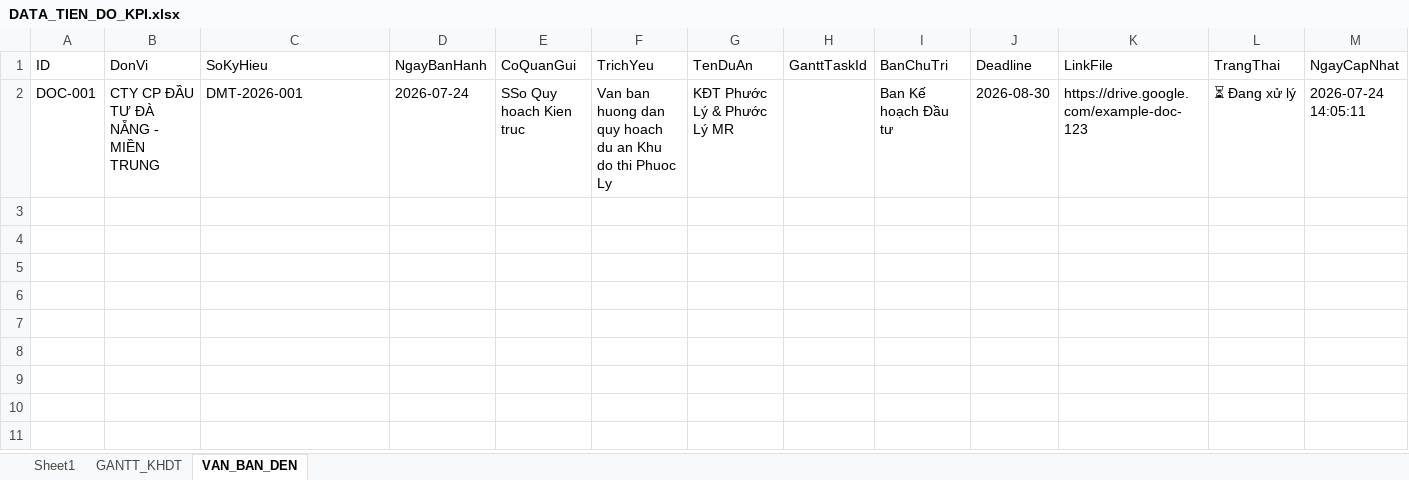
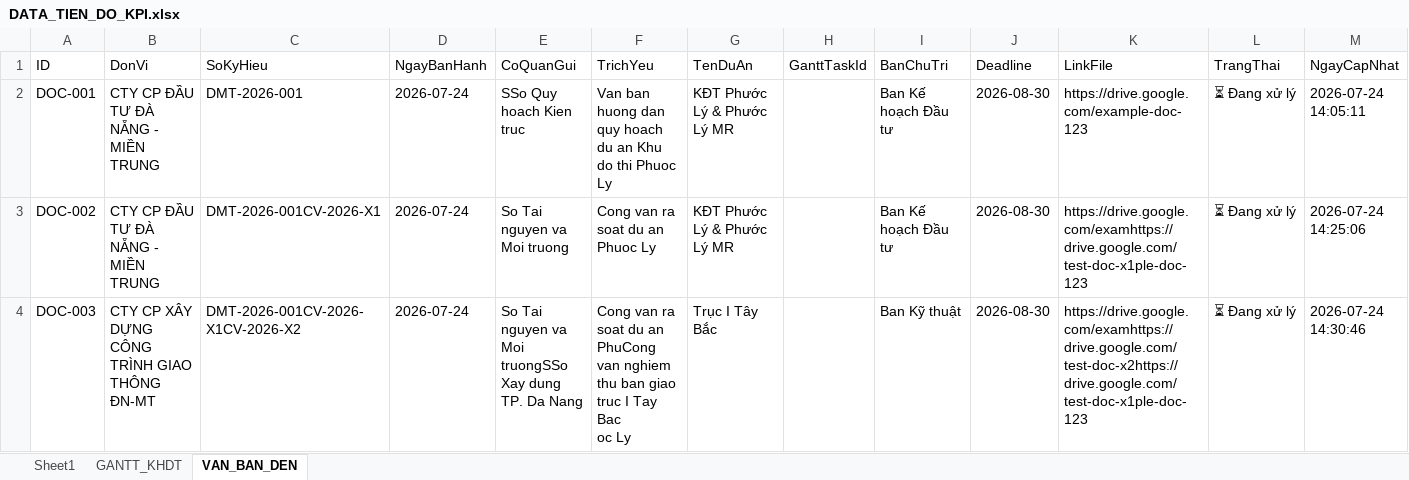
Before and after one commit to tientienhanh285-source/dmt-tiendo, an Excel workbook: OUTPUT/DATA_TIEN_DO_KPI.xlsx, sheet VAN_BAN_DEN, drawn as a sheet; values as stored, in another font and other column widths than the file's, no borders; ↵ is a line break in a cell; the diff names each change by its address in the sheet, - before the commit and + after, or states it on an @@ line.

Commit message:
Filter incoming documents with completion deadlines and auto-trigger overdue alerts

```diff
--- a/OUTPUT/DATA_TIEN_DO_KPI.xlsx (sheet VAN_BAN_DEN)
+++ b/OUTPUT/DATA_TIEN_DO_KPI.xlsx (sheet VAN_BAN_DEN)
+row 3: DOC-002 | CTY CP ĐẦU TƯ ĐÀ NẴNG - MIỀN TRUNG | DMT-2026-001CV-2026-X1 | 2026-07-24 | So Tai nguyen va Moi truong | Cong van ra soat du an Phuoc Ly | KĐT Phước Lý & Phước Lý MR |  | Ban Kế hoạch Đầu tư | 2026-08-30 | https://drive.google.com/examhttps://drive.google.com/test-doc-x1ple-doc-123 | ⏳ Đang xử lý | 2026-07-24 14:25:06
+row 4: DOC-003 | CTY CP XÂY DỰNG CÔNG TRÌNH GIAO THÔNG ĐN-MT | DMT-2026-001CV-2026-X1CV-2026-X2 | 2026-07-24 | So Tai nguyen va Moi truongSSo Xay dung TP. Da Nang | Cong van ra soat du an PhuCong van nghiem thu ban giao truc I Tay Bac ↵ oc Ly | Trục I Tây Bắc |  | Ban Kỹ thuật | 2026-08-30 | https://drive.google.com/examhttps://drive.google.com/test-doc-x2https://drive.google.com/test-doc-x1ple-doc-123 | ⏳ Đang xử lý | 2026-07-24 14:30:46
```
Also changed, not shown: 3 other files.
